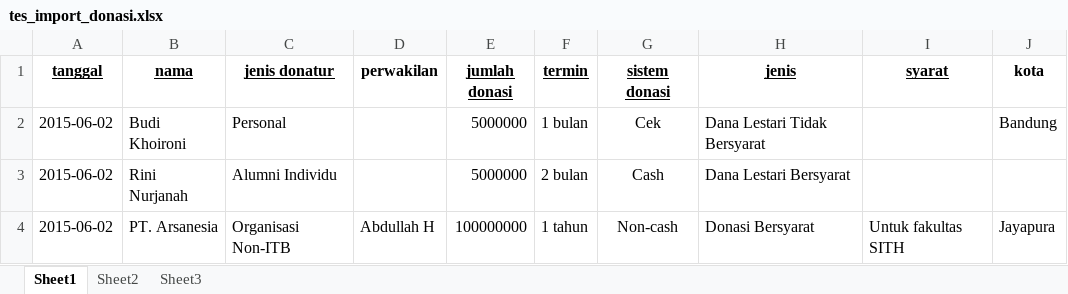
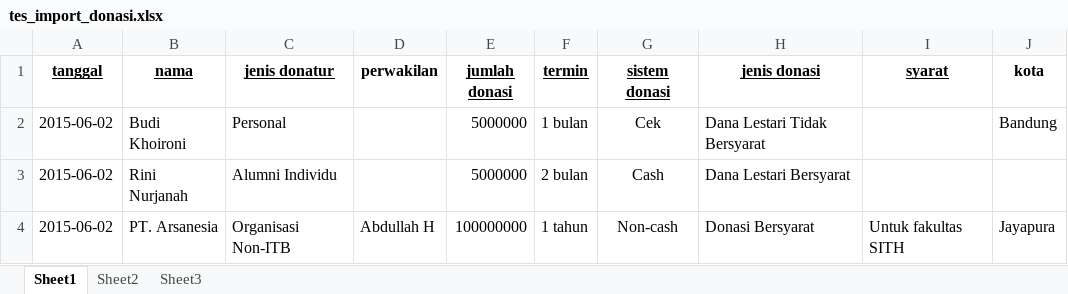
Before and after one commit to emfatoni/sibpudl, an Excel workbook: public/tes_import_donasi.xlsx, sheet Sheet1, drawn as a sheet; values as stored, in another font and other column widths than the file's, no borders; the diff names each change by its address in the sheet, - before the commit and + after, or states it on an @@ line.

Commit message:
import dari excel

```diff
--- a/public/tes_import_donasi.xlsx (sheet Sheet1)
+++ b/public/tes_import_donasi.xlsx (sheet Sheet1)
-H1: jenis
+H1: jenis donasi
```
Also changed, not shown: 4 other files.
